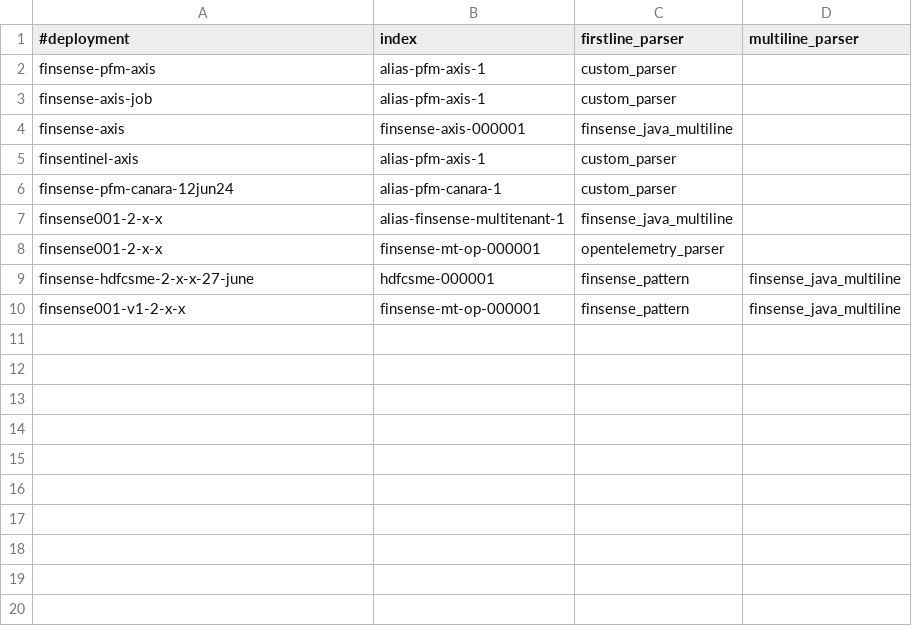
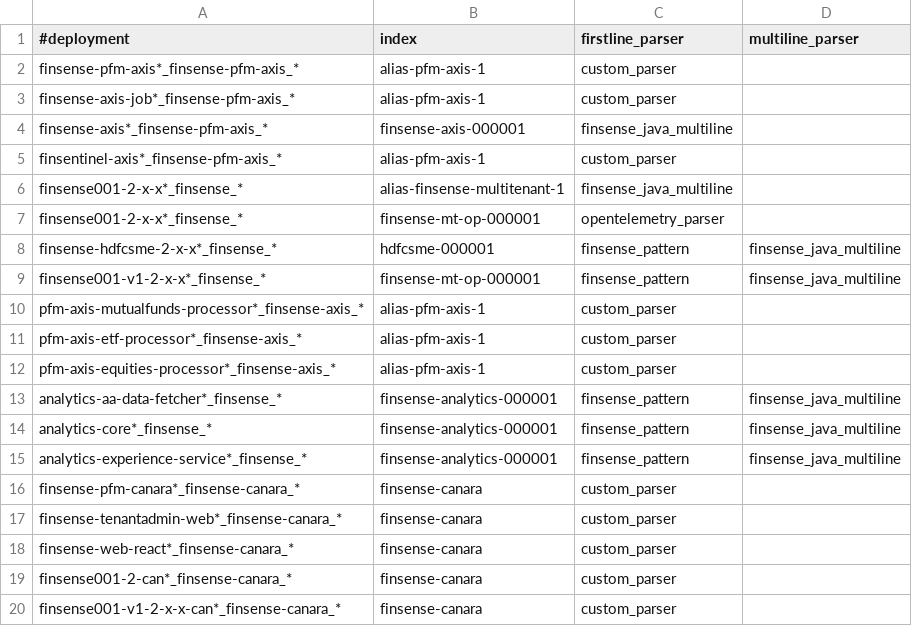
Before and after one commit to souravgharge-ftpl/fluent-bit-config, a CSV file: finsense/fluentbit_config_finsense_prod.csv, drawn as a sheet.

Commit message:
added finsense prod plugins

```diff
--- a/finsense/fluentbit_config_finsense_prod.csv
+++ b/finsense/fluentbit_config_finsense_prod.csv
@@ -1,10 +1,20 @@
 #deployment,index,firstline_parser,multiline_parser
-finsense-pfm-axis,alias-pfm-axis-1,custom_parser,
-finsense-axis-job,alias-pfm-axis-1,custom_parser,
-finsense-axis,finsense-axis-000001,finsense_java_multiline,
-finsentinel-axis,alias-pfm-axis-1,custom_parser,
-finsense-pfm-canara-12jun24,alias-pfm-canara-1,custom_parser,
-finsense001-2-x-x,alias-finsense-multitenant-1,finsense_java_multiline,
-finsense001-2-x-x,finsense-mt-op-000001,opentelemetry_parser,
-finsense-hdfcsme-2-x-x-27-june,hdfcsme-000001,finsense_pattern,finsense_java_multiline
-finsense001-v1-2-x-x,finsense-mt-op-000001,finsense_pattern,finsense_java_multiline
+finsense-pfm-axis*_finsense-pfm-axis_*,alias-pfm-axis-1,custom_parser,
+finsense-axis-job*_finsense-pfm-axis_*,alias-pfm-axis-1,custom_parser,
+finsense-axis*_finsense-pfm-axis_*,finsense-axis-000001,finsense_java_multiline,
+finsentinel-axis*_finsense-pfm-axis_*,alias-pfm-axis-1,custom_parser,
+finsense001-2-x-x*_finsense_*,alias-finsense-multitenant-1,finsense_java_multiline,
+finsense001-2-x-x*_finsense_*,finsense-mt-op-000001,opentelemetry_parser,
+finsense-hdfcsme-2-x-x*_finsense_*,hdfcsme-000001,finsense_pattern,finsense_java_multiline
+finsense001-v1-2-x-x*_finsense_*,finsense-mt-op-000001,finsense_pattern,finsense_java_multiline
+pfm-axis-mutualfunds-processor*_finsense-axis_*,alias-pfm-axis-1,custom_parser,
+pfm-axis-etf-processor*_finsense-axis_*,alias-pfm-axis-1,custom_parser,
+pfm-axis-equities-processor*_finsense-axis_*,alias-pfm-axis-1,custom_parser,
+analytics-aa-data-fetcher*_finsense_*,finsense-analytics-000001,finsense_pattern,finsense_java_multiline
+analytics-core*_finsense_*,finsense-analytics-000001,finsense_pattern,finsense_java_multiline
+analytics-experience-service*_finsense_*,finsense-analytics-000001,finsense_pattern,finsense_java_multiline
+finsense-pfm-canara*_finsense-canara_*,finsense-canara,custom_parser,
+finsense-tenantadmin-web*_finsense-canara_*,finsense-canara,custom_parser,
+finsense-web-react*_finsense-canara_*,finsense-canara,custom_parser,
+finsense001-2-can*_finsense-canara_*,finsense-canara,custom_parser,
+finsense001-v1-2-x-x-can*_finsense-canara_*,finsense-canara,custom_parser,
```
